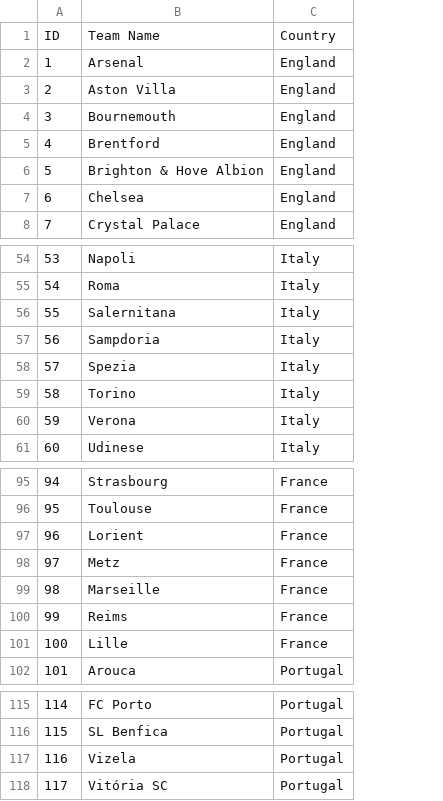
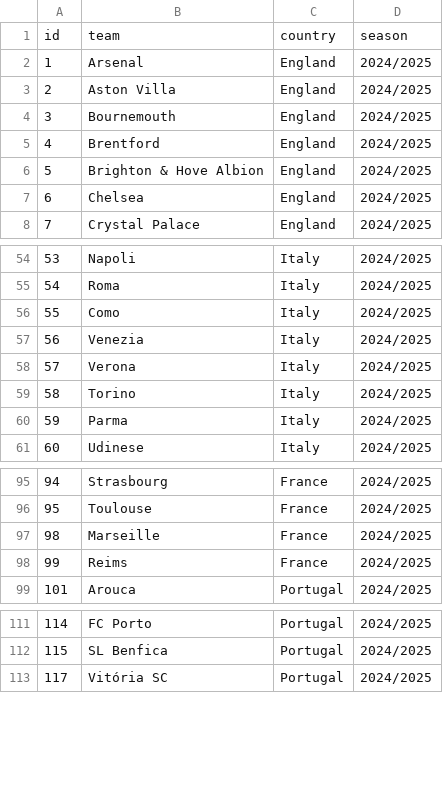
Before and after one commit to claudiooandre/football-api, a CSV file: backend/teams.csv, drawn as a sheet; only a part is shown, gaps mark what is left out; removed rows and columns are numbered as before the commit, all else as after; the diff covers the shown part only; the diff names each change by its address in the sheet, - before the commit and + after, or states it on an @@ line.

```diff
--- a/backend/teams.csv
+++ b/backend/teams.csv
+column D, rows 2-8: all 2024/2025; rows 54-57: all 2024/2025; rows 59-61: all 2024/2025; rows 95-99: all 2024/2025; rows 111-113: all 2024/2025
-row 1: ID | Team Name | Country
+row 1: id | team | country | season
-row 56: 55 | Salernitana | Italy
@@ column A renumbered between rows 56 and 57 @@
-B56: Sampdoria
+B56: Como
-B57: Spezia
+B57: Venezia
+row 58: 57 | Verona | Italy | 2024/2025
-B60: Verona
+B60: Parma
-row 97: 96 | Lorient | France
-row 98: 97 | Metz | France
-row 101: 100 | Lille | France
-row 117: 116 | Vizela | Portugal
```
Also changed, not shown: 1 removed row and 10 edited cells elsewhere in this file, 4 other files.
